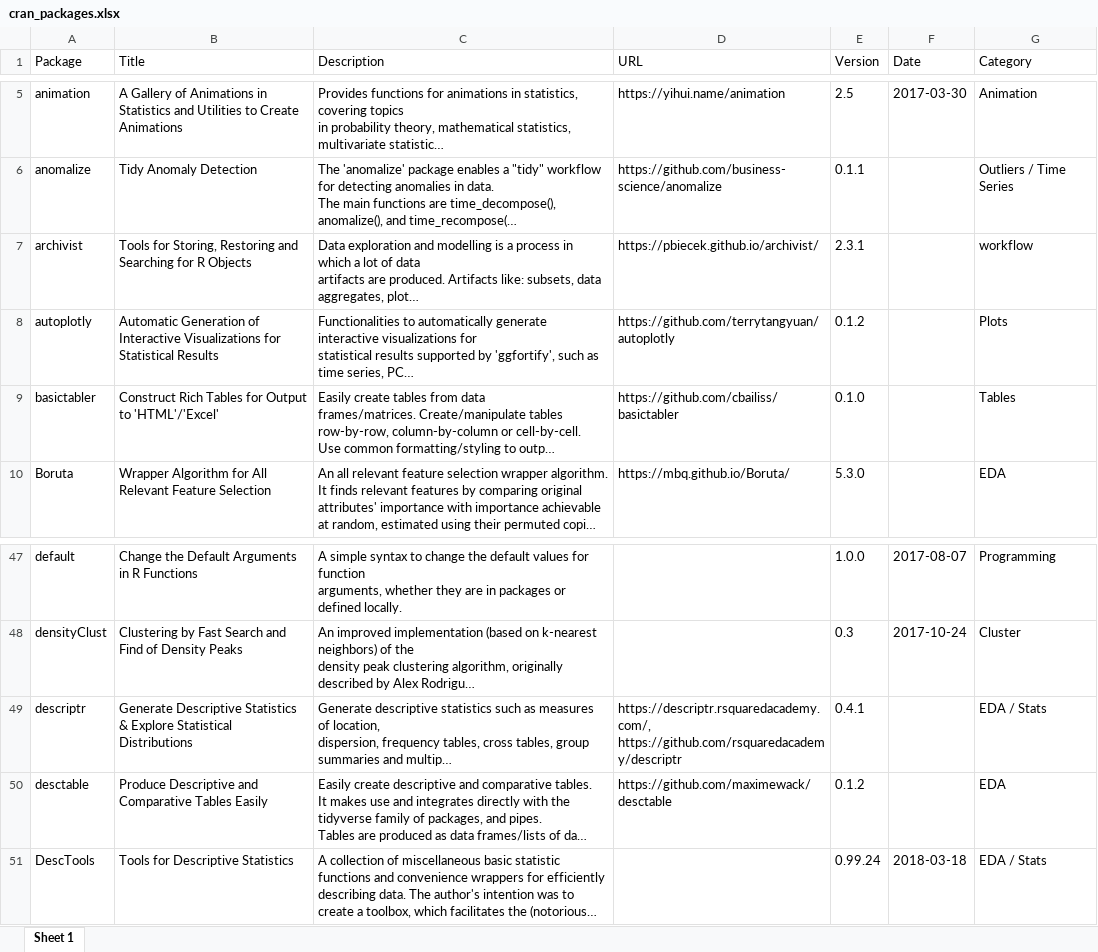
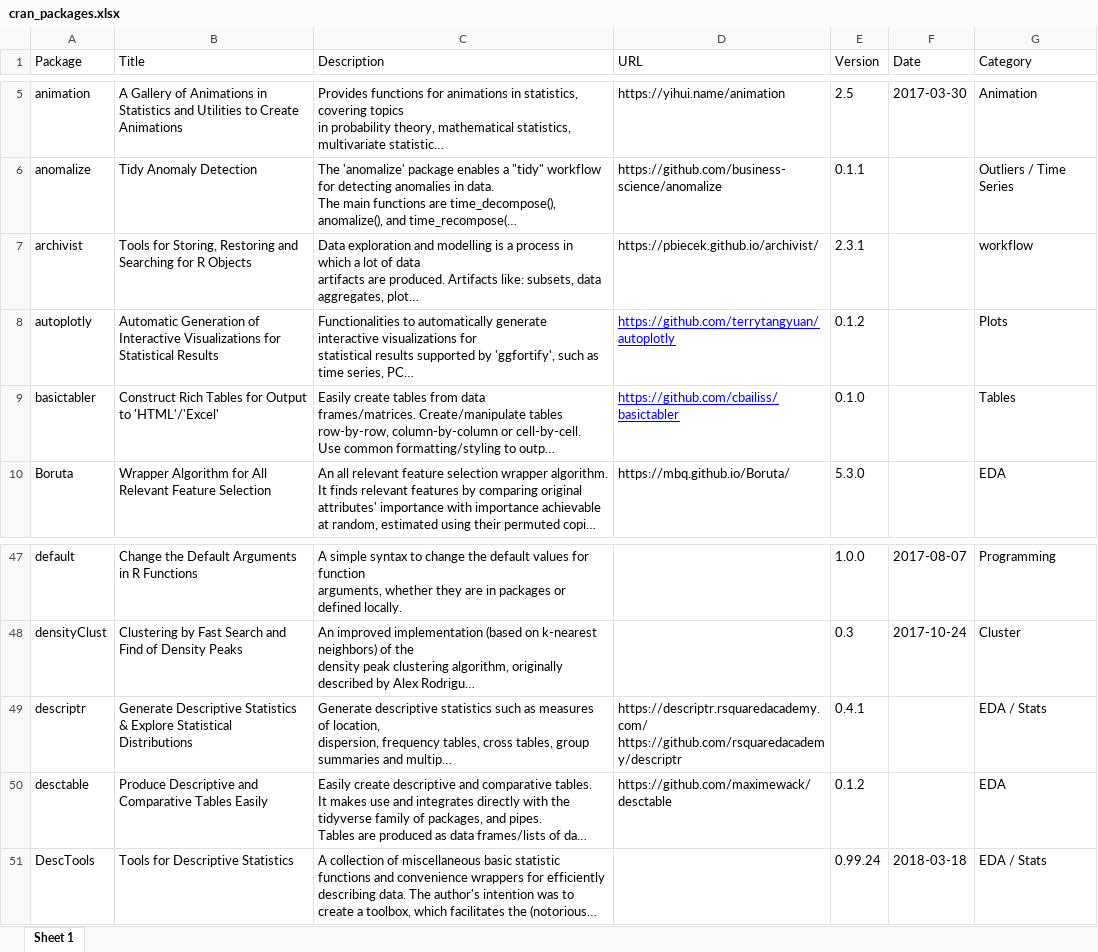
Before and after one commit to verajosemanuel/tidyviz, an Excel workbook: Docs/cran_packages.xlsx, sheet Sheet 1, drawn as a sheet; only a part is shown, gaps mark what is left out; long unchanged cells end in …; values as stored, in another font and other column widths than the file's, no borders; ↵ is a line break in a cell; the diff names each change by its address in the sheet, - before the commit and + after, or states it on an @@ line.

```diff
--- a/Docs/cran_packages.xlsx (sheet Sheet 1)
+++ b/Docs/cran_packages.xlsx (sheet Sheet 1)
@@ D8:D9 underline: off → on, text colour: black → #0000FF @@
-D49 (URL): https://descriptr.rsquaredacademy.com/, ↵ https://github.com/rsquaredacademy/descriptr
+D49 (URL): https://descriptr.rsquaredacademy.com/ ↵ https://github.com/rsquaredacademy/descriptr
```
Also changed, not shown: 2 other files.
